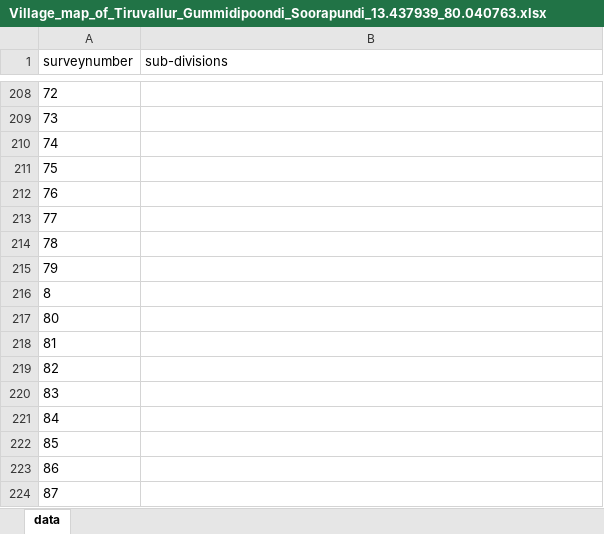
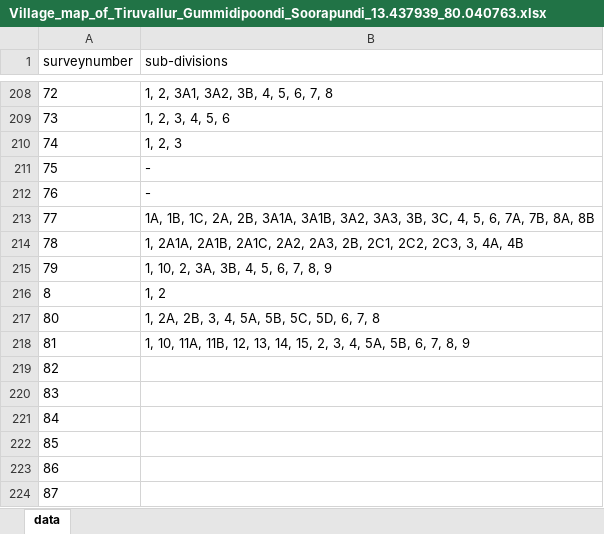
Before and after one commit to sivaramanRW/scraper-glv, an Excel workbook: out/Village_map_of_Tiruvallur_Gummidipoondi_Soorapundi_13.437939_80.040763.xlsx, sheet data, drawn as a sheet; only a part is shown, gaps mark what is left out; values as stored, in another font and other column widths than the file's, no borders; the diff covers the shown part only; the diff names each change by its address in the sheet, - before the commit and + after, or states it on an @@ line.

```diff
--- a/out/Village_map_of_Tiruvallur_Gummidipoondi_Soorapundi_13.437939_80.040763.xlsx (sheet data)
+++ b/out/Village_map_of_Tiruvallur_Gummidipoondi_Soorapundi_13.437939_80.040763.xlsx (sheet data)
-B208 (sub-divisions): (empty)
+B208 (sub-divisions): 1, 2, 3A1, 3A2, 3B, 4, 5, 6, 7, 8
-B209 (sub-divisions): (empty)
+B209 (sub-divisions): 1, 2, 3, 4, 5, 6
-B210 (sub-divisions): (empty)
+B210 (sub-divisions): 1, 2, 3
-B211:B212 (sub-divisions): (empty)
+B211:B212 (sub-divisions): -
-B213 (sub-divisions): (empty)
+B213 (sub-divisions): 1A, 1B, 1C, 2A, 2B, 3A1A, 3A1B, 3A2, 3A3, 3B, 3C, 4, 5, 6, 7A, 7B, 8A, 8B
-B214 (sub-divisions): (empty)
+B214 (sub-divisions): 1, 2A1A, 2A1B, 2A1C, 2A2, 2A3, 2B, 2C1, 2C2, 2C3, 3, 4A, 4B
-B215 (sub-divisions): (empty)
+B215 (sub-divisions): 1, 10, 2, 3A, 3B, 4, 5, 6, 7, 8, 9
-B216 (sub-divisions): (empty)
+B216 (sub-divisions): 1, 2
-B217 (sub-divisions): (empty)
+B217 (sub-divisions): 1, 2A, 2B, 3, 4, 5A, 5B, 5C, 5D, 6, 7, 8
-B218 (sub-divisions): (empty)
+B218 (sub-divisions): 1, 10, 11A, 11B, 12, 13, 14, 15, 2, 3, 4, 5A, 5B, 6, 7, 8, 9
```
Also changed, not shown: 54 edited cells elsewhere in this sheet, 1 other file.
